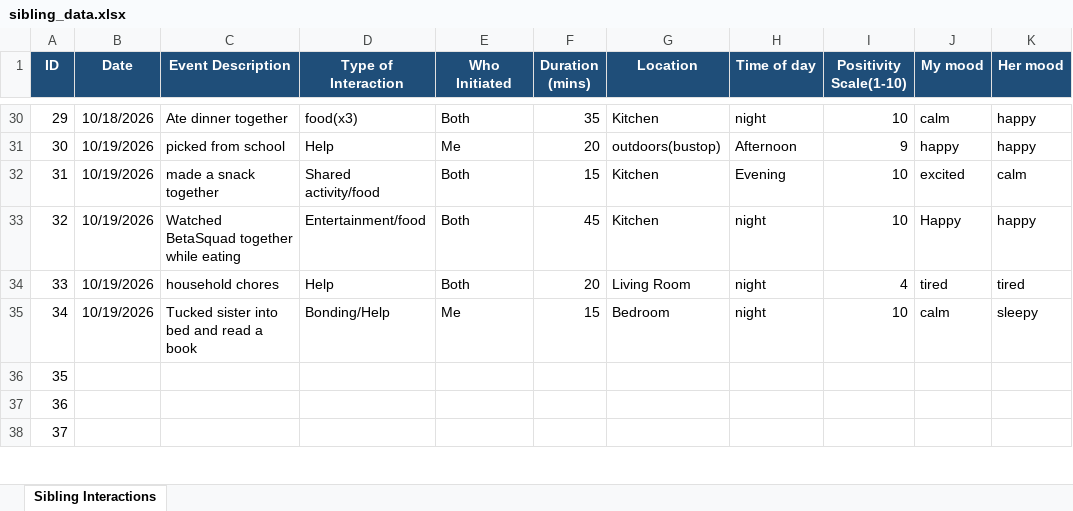
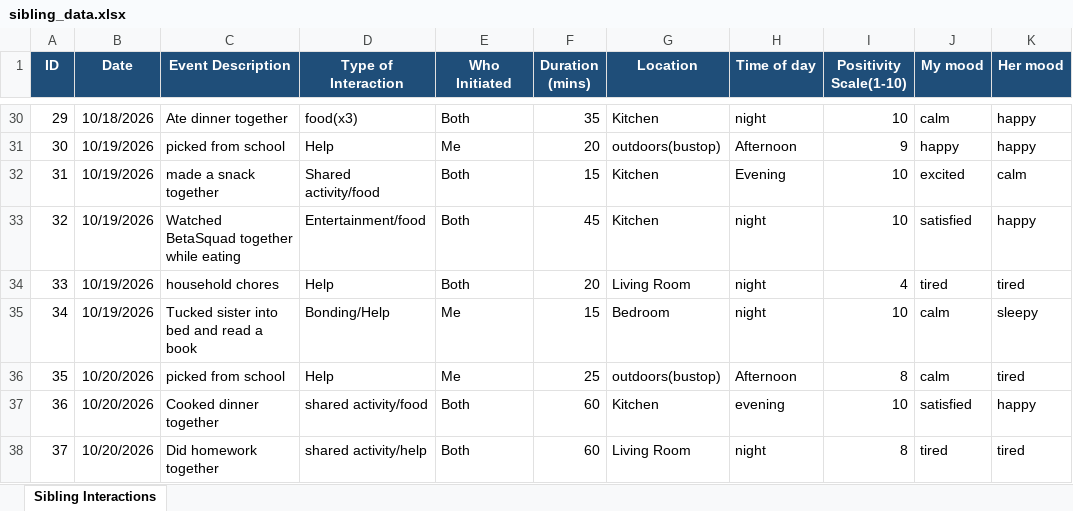
Before and after one commit to KeerthikaAnyapu/Dear-Data-Project, an Excel workbook: Dear_Data_Project/sibling_data.xlsx, sheet Sibling Interactions, drawn as a sheet; only a part is shown, gaps mark what is left out; values as stored, in another font and other column widths than the file's, no borders; the diff covers the shown part only; the diff names each change by its address in the sheet, - before the commit and + after, or states it on an @@ line.

Commit message:
Update sibling_data.xlsx

```diff
--- a/Dear_Data_Project/sibling_data.xlsx (sheet Sibling Interactions)
+++ b/Dear_Data_Project/sibling_data.xlsx (sheet Sibling Interactions)
-J33 (My mood): Happy
+J33 (My mood): satisfied
-B36:B38 (Date): (empty)
+B36:B38 (Date): 10/20/2026
-C36 (Event Description): (empty)
+C36 (Event Description): picked from school
-D36 (Type of Interaction): (empty)
+D36 (Type of Interaction): Help
-E36 (Who Initiated): (empty)
+E36 (Who Initiated): Me
-F36 (Duration (mins)): (empty)
+F36 (Duration (mins)): 25
-G36 (Location): (empty)
+G36 (Location): outdoors(bustop)
-H36 (Time of day): (empty)
+H36 (Time of day): Afternoon
-I36 (Positivity Scale(1-10)): (empty)
+I36 (Positivity Scale(1-10)): 8
-J36 (My mood): (empty)
+J36 (My mood): calm
-K36 (Her mood): (empty)
+K36 (Her mood): tired
-C37 (Event Description): (empty)
+C37 (Event Description): Cooked dinner together
-D37 (Type of Interaction): (empty)
+D37 (Type of Interaction): shared activity/food
-E37:E38 (Who Initiated): (empty)
+E37:E38 (Who Initiated): Both
-F37:F38 (Duration (mins)): (empty)
+F37:F38 (Duration (mins)): 60
-G37 (Location): (empty)
+G37 (Location): Kitchen
-H37 (Time of day): (empty)
+H37 (Time of day): evening
-I37 (Positivity Scale(1-10)): (empty)
+I37 (Positivity Scale(1-10)): 10
-J37 (My mood): (empty)
+J37 (My mood): satisfied
-K37 (Her mood): (empty)
+K37 (Her mood): happy
-C38 (Event Description): (empty)
+C38 (Event Description): Did homework together
-D38 (Type of Interaction): (empty)
+D38 (Type of Interaction): shared activity/help
-G38 (Location): (empty)
+G38 (Location): Living Room
-H38 (Time of day): (empty)
+H38 (Time of day): night
-I38 (Positivity Scale(1-10)): (empty)
+I38 (Positivity Scale(1-10)): 8
-J38 (My mood): (empty)
+J38 (My mood): tired
-K38 (Her mood): (empty)
+K38 (Her mood): tired
```
Also changed, not shown: 50 edited cells elsewhere in this sheet.
